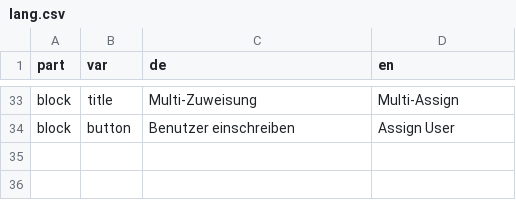
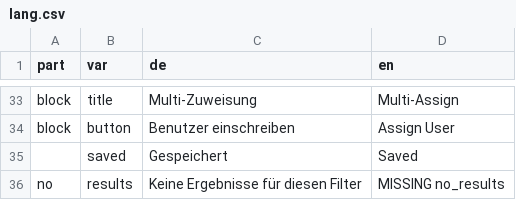
Before and after one commit to fluxapps/MultiAssign, a CSV file: lang/lang.csv, drawn as a sheet; only a part is shown, gaps mark what is left out; the diff names each change by its address in the sheet, - before the commit and + after, or states it on an @@ line.

```diff
--- a/lang/lang.csv
+++ b/lang/lang.csv
+row 35:  | saved | Gespeichert | Saved
+row 36: no | results | Keine Ergebnisse für diesen Filter | MISSING no_results
```
Also changed, not shown: 5 other files.
